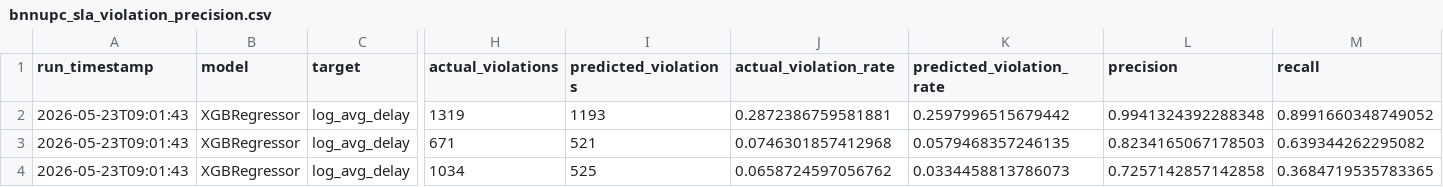
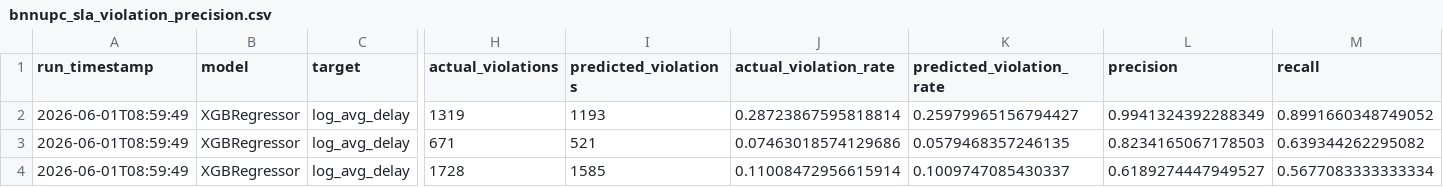
Before and after one commit to rishivshitlani/sdwan-qos-prediction, a CSV file: reports/model_results/bnnupc_sla_violation_precision.csv, drawn as a sheet; only a part is shown, gaps mark what is left out; removed rows and columns are numbered as before the commit, all else as after; rows hold the shown columns only; the diff names each change by its address in the sheet, - before the commit and + after, or states it on an @@ line.

```diff
--- a/reports/model_results/bnnupc_sla_violation_precision.csv
+++ b/reports/model_results/bnnupc_sla_violation_precision.csv
-A2:A3 (run_timestamp): 2026-05-23T09:01:43
+A2:A3 (run_timestamp): 2026-06-01T08:59:49
-J2 (actual_violation_rate): 0.2872386759581881
+J2 (actual_violation_rate): 0.28723867595818814
-K2 (predicted_violation_rate): 0.2597996515679442
+K2 (predicted_violation_rate): 0.25979965156794427
-L2 (precision): 0.9941324392288348
+L2 (precision): 0.9941324392288349
-J3 (actual_violation_rate): 0.0746301857412968
+J3 (actual_violation_rate): 0.07463018574129686
-row 4: 2026-05-23T09:01:43 | XGBRegressor | log_avg_delay | 1034 | 525 | 0.0658724597056762 | 0.0334458813786073 | 0.7257142857142858 | 0.3684719535783365
+row 4: 2026-06-01T08:59:49 | XGBRegressor | log_avg_delay | 1728 | 1585 | 0.11008472956615914 | 0.1009747085430337 | 0.6189274447949527 | 0.5677083333333334
```
Also changed, not shown: reports/model_results/bnnupc_bronze_loss_classifier.csv, reports/model_results/bnnupc_qos_slice_evaluation.csv, 13 other files.
